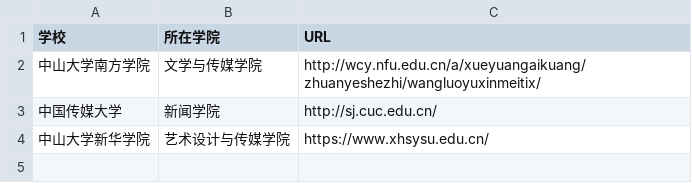
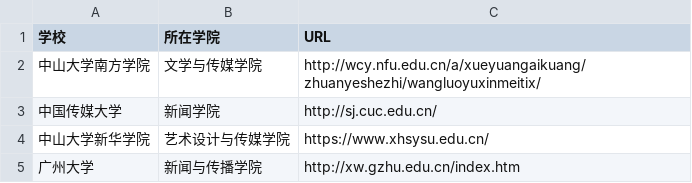
Before and after one commit to Zkimzie/techcollab_19_final, a CSV file: list.csv, drawn as a sheet.

Commit message:
新增广州大学
姓名：周子琳
学号：1910130025

```diff
--- a/list.csv
+++ b/list.csv
@@ -4 +4,2 @@
 中山大学新华学院,艺术设计与传媒学院,https://www.xhsysu.edu.cn/
+广州大学,新闻与传播学院,http://xw.gzhu.edu.cn/index.htm
```
